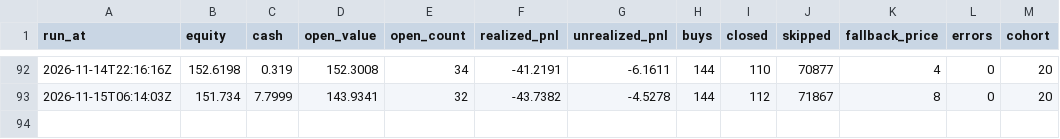
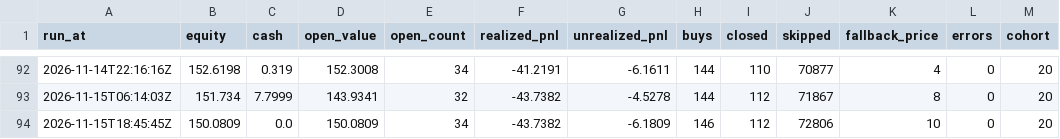
Before and after one commit to proofnotfluff-a11y/Proofnotfluff-pins, a CSV file: pm/equity.csv, drawn as a sheet; only a part is shown, gaps mark what is left out.

```diff
--- a/pm/equity.csv
+++ b/pm/equity.csv
@@ -93 +93,2 @@ run_at,equity,cash,open_value,open_count,realized_pnl,unrealized_pnl,buys,closed
 2026-11-15T06:14:03Z,151.734,7.7999,143.9341,32,-43.7382,-4.5278,144,112,71867,8,0,20
+2026-11-15T18:45:45Z,150.0809,0.0,150.0809,34,-43.7382,-6.1809,146,112,72806,10,0,20
```
Also changed, not shown: 1 other file.
